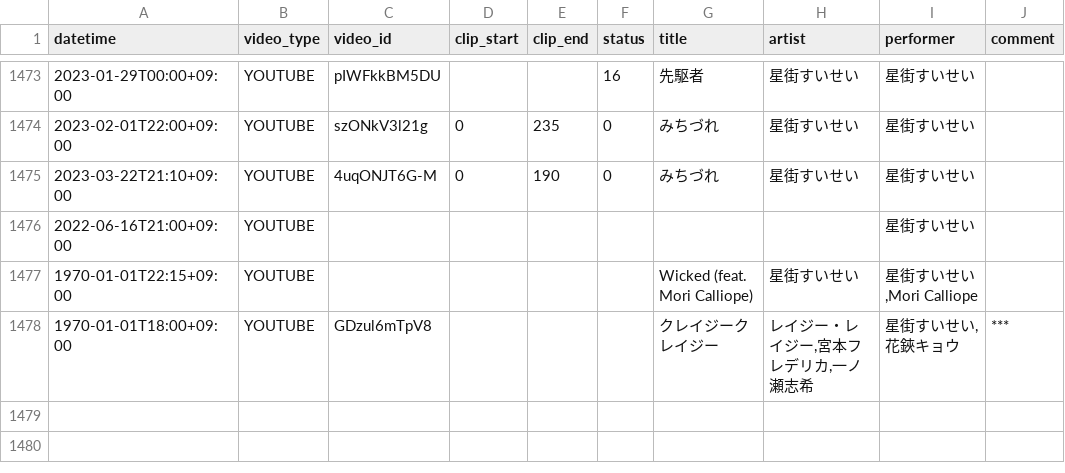
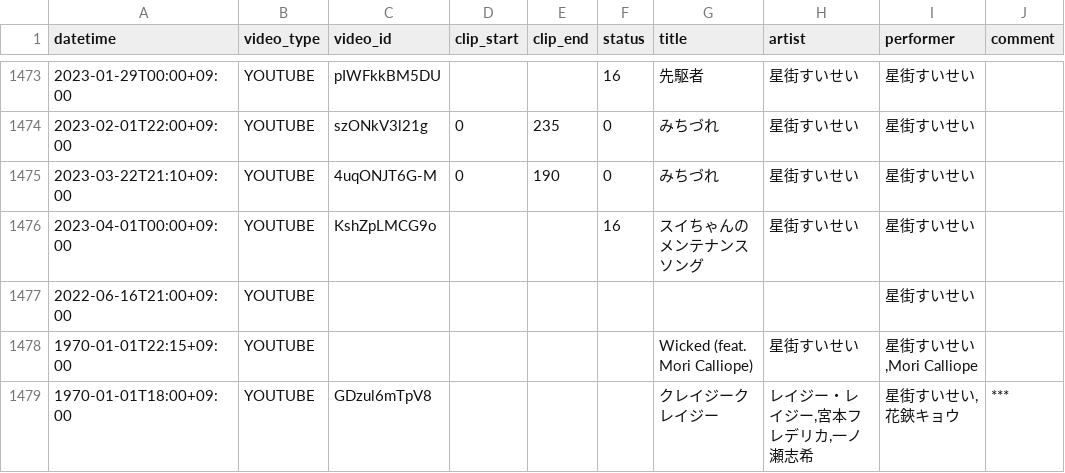
Before and after one commit to suisei-cn/suisei-music, a CSV file: suisei-music.csv, drawn as a sheet; only a part is shown, gaps mark what is left out.

Commit message:
feat: スイちゃんのメンテナンスソング

```diff
--- a/suisei-music.csv
+++ b/suisei-music.csv
@@ -1475,2 +1475,3 @@ datetime,video_type,video_id,clip_start,clip_end,status,title,artist,performer,c
 2023-03-22T21:10+09:00,YOUTUBE,4uqONJT6G-M,0,190,0,みちづれ,星街すいせい,星街すいせい,
+2023-04-01T00:00+09:00,YOUTUBE,KshZpLMCG9o,,,16,スイちゃんのメンテナンスソング,星街すいせい,星街すいせい,
 2022-06-16T21:00+09:00,YOUTUBE,,,,,,,星街すいせい,
```
